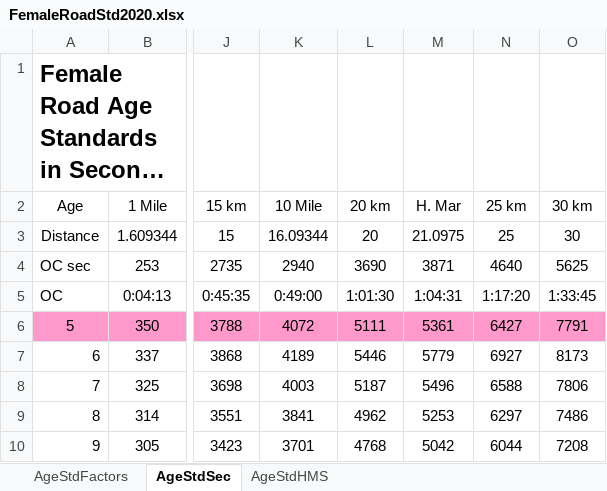
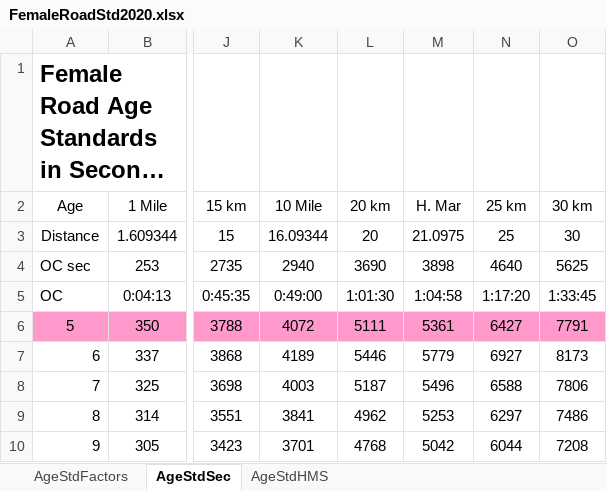
Before and after one commit to AlanLyttonJones/Age-Grade-Tables, an Excel workbook: 2020 Files/FemaleRoadStd2020.xlsx, sheet AgeStdSec, drawn as a sheet; only a part is shown, gaps mark what is left out; long unchanged cells end in …; values as stored, in another font and other column widths than the file's, no borders; the diff names each change by its address in the sheet, - before the commit and + after, or states it on an @@ line.

```diff
--- a/2020 Files/FemaleRoadStd2020.xlsx (sheet AgeStdSec)
+++ b/2020 Files/FemaleRoadStd2020.xlsx (sheet AgeStdSec)
-M4 (H. Mar): 3871
+M4 (H. Mar): 3898
-M5 (H. Mar): 1:04:31
+M5 (H. Mar): 1:04:58
```
Also changed, not shown: sheet AgeStdFactors, sheet AgeStdHMS, 2020 Files/femaleRoad2020.xlsx, 1 other file.
